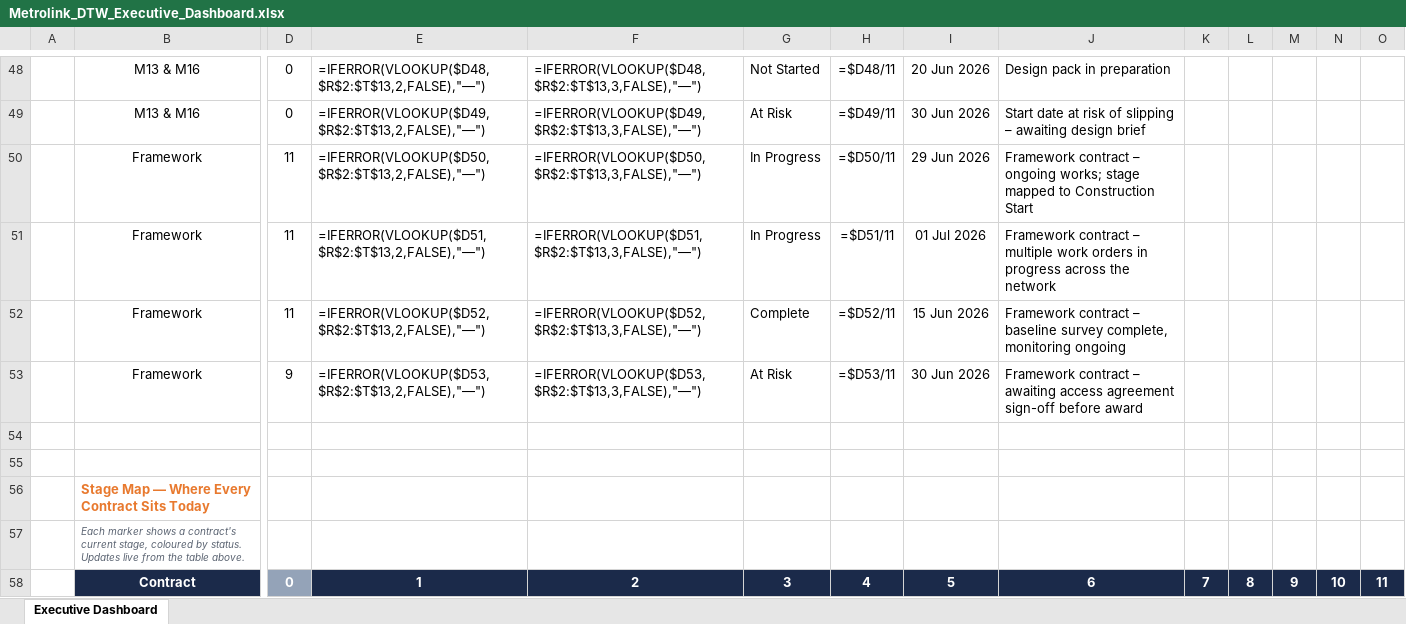
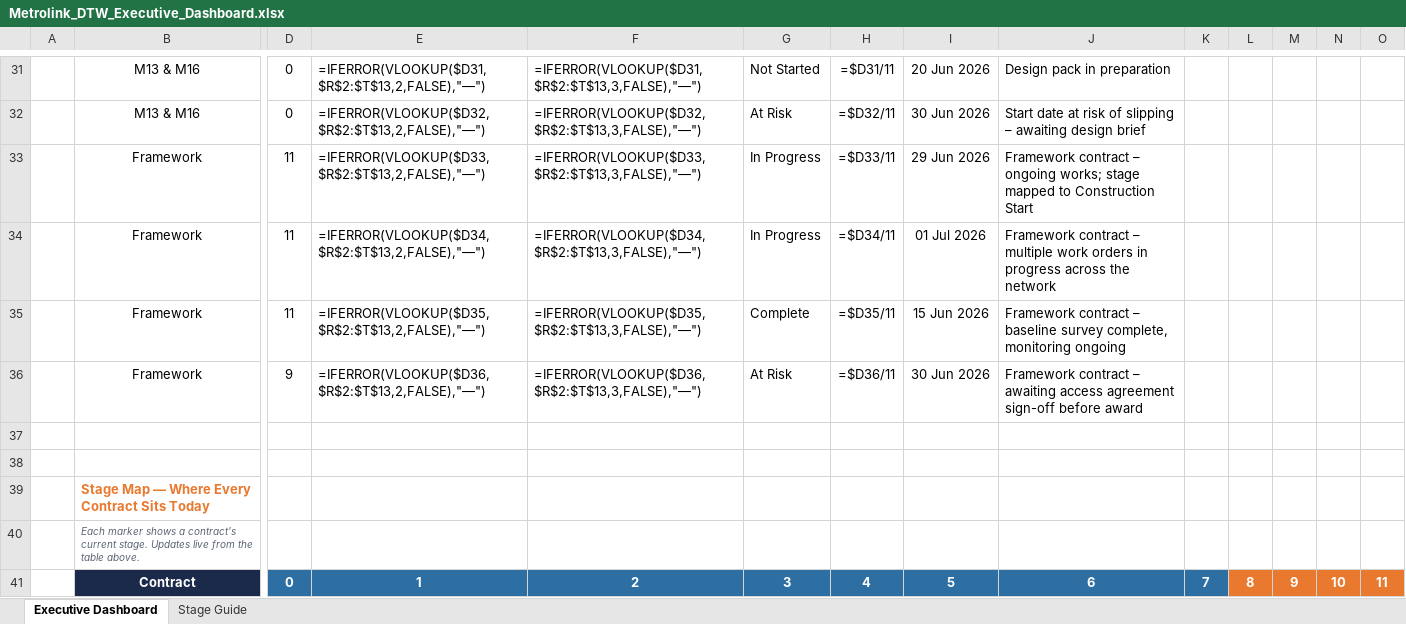
Before and after one commit to henrycorcoran1-boop/phd-tracker, an Excel workbook: dashboards/Metrolink_DTW_Executive_Dashboard.xlsx, sheet Executive Dashboard, drawn as a sheet; only a part is shown, gaps mark what is left out; values as stored, in another font and other column widths than the file's, no borders; formulas without a stored value are shown as written; charts and pictures and conditional formats and table styles not drawn; addresses are those after the commit; the diff covers the shown part only; the diff names each change by its address in the sheet, - before the commit and + after, or states it on an @@ line.

```diff
--- a/dashboards/Metrolink_DTW_Executive_Dashboard.xlsx (sheet Executive Dashboard)
+++ b/dashboards/Metrolink_DTW_Executive_Dashboard.xlsx (sheet Executive Dashboard)
+sheet tab: Stage Guide
-E31: =IFERROR(VLOOKUP($D48,$R$2:$T$13,2,FALSE),"—")
+E31: =IFERROR(VLOOKUP($D31,$R$2:$T$13,2,FALSE),"—")
-F31: =IFERROR(VLOOKUP($D48,$R$2:$T$13,3,FALSE),"—")
+F31: =IFERROR(VLOOKUP($D31,$R$2:$T$13,3,FALSE),"—")
-H31: =$D48/11
+H31: =$D31/11
-E32: =IFERROR(VLOOKUP($D49,$R$2:$T$13,2,FALSE),"—")
+E32: =IFERROR(VLOOKUP($D32,$R$2:$T$13,2,FALSE),"—")
-F32: =IFERROR(VLOOKUP($D49,$R$2:$T$13,3,FALSE),"—")
+F32: =IFERROR(VLOOKUP($D32,$R$2:$T$13,3,FALSE),"—")
-H32: =$D49/11
+H32: =$D32/11
-E33: =IFERROR(VLOOKUP($D50,$R$2:$T$13,2,FALSE),"—")
+E33: =IFERROR(VLOOKUP($D33,$R$2:$T$13,2,FALSE),"—")
-F33: =IFERROR(VLOOKUP($D50,$R$2:$T$13,3,FALSE),"—")
+F33: =IFERROR(VLOOKUP($D33,$R$2:$T$13,3,FALSE),"—")
-H33: =$D50/11
+H33: =$D33/11
-E34: =IFERROR(VLOOKUP($D51,$R$2:$T$13,2,FALSE),"—")
+E34: =IFERROR(VLOOKUP($D34,$R$2:$T$13,2,FALSE),"—")
-F34: =IFERROR(VLOOKUP($D51,$R$2:$T$13,3,FALSE),"—")
+F34: =IFERROR(VLOOKUP($D34,$R$2:$T$13,3,FALSE),"—")
-H34: =$D51/11
+H34: =$D34/11
-E35: =IFERROR(VLOOKUP($D52,$R$2:$T$13,2,FALSE),"—")
+E35: =IFERROR(VLOOKUP($D35,$R$2:$T$13,2,FALSE),"—")
-F35: =IFERROR(VLOOKUP($D52,$R$2:$T$13,3,FALSE),"—")
+F35: =IFERROR(VLOOKUP($D35,$R$2:$T$13,3,FALSE),"—")
-H35: =$D52/11
+H35: =$D35/11
-E36: =IFERROR(VLOOKUP($D53,$R$2:$T$13,2,FALSE),"—")
+E36: =IFERROR(VLOOKUP($D36,$R$2:$T$13,2,FALSE),"—")
-F36: =IFERROR(VLOOKUP($D53,$R$2:$T$13,3,FALSE),"—")
+F36: =IFERROR(VLOOKUP($D36,$R$2:$T$13,3,FALSE),"—")
-H36: =$D53/11
+H36: =$D36/11
-B40: …contract's current stage, coloured by status. Updates live…
+B40: …contract's current stage. Updates live…
-D41 fill: #94A3B8
+D41 fill: #2E6FA3
-E41:K41 fill: #1B2A4A
+E41:K41 fill: #2E6FA3
-L41:O41 fill: #1B2A4A
+L41:O41 fill: #E8792E
```
Also changed, not shown: 5 added rows, 22 removed rows, 230 edited cells, cell formats and merged cells elsewhere in this sheet, hidden cells, charts or pictures.
